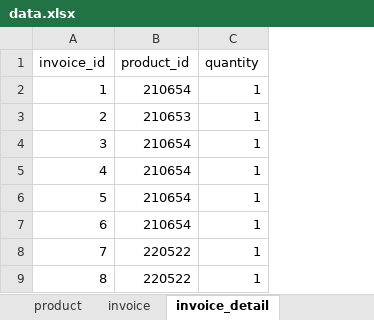
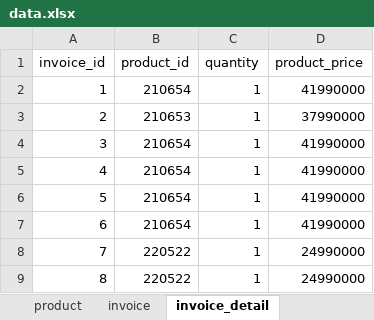
Before and after one commit to danglaiacc/tgdd-new, an Excel workbook: tableau/data.xlsx, sheet invoice_detail, drawn as a sheet; only a part is shown; values as stored, in another font and other column widths than the file's, no borders; the diff names each change by its address in the sheet, - before the commit and + after, or states it on an @@ line.

Commit message:
feat tableau: add dashboard

```diff
--- a/tableau/data.xlsx (sheet invoice_detail)
+++ b/tableau/data.xlsx (sheet invoice_detail)
+column D (product_price), rows 2-9: 41990000 | 37990000 | 41990000 | 41990000 | 41990000 | 41990000 | 24990000 | 24990000
```
Also changed, not shown: 8 other files.
